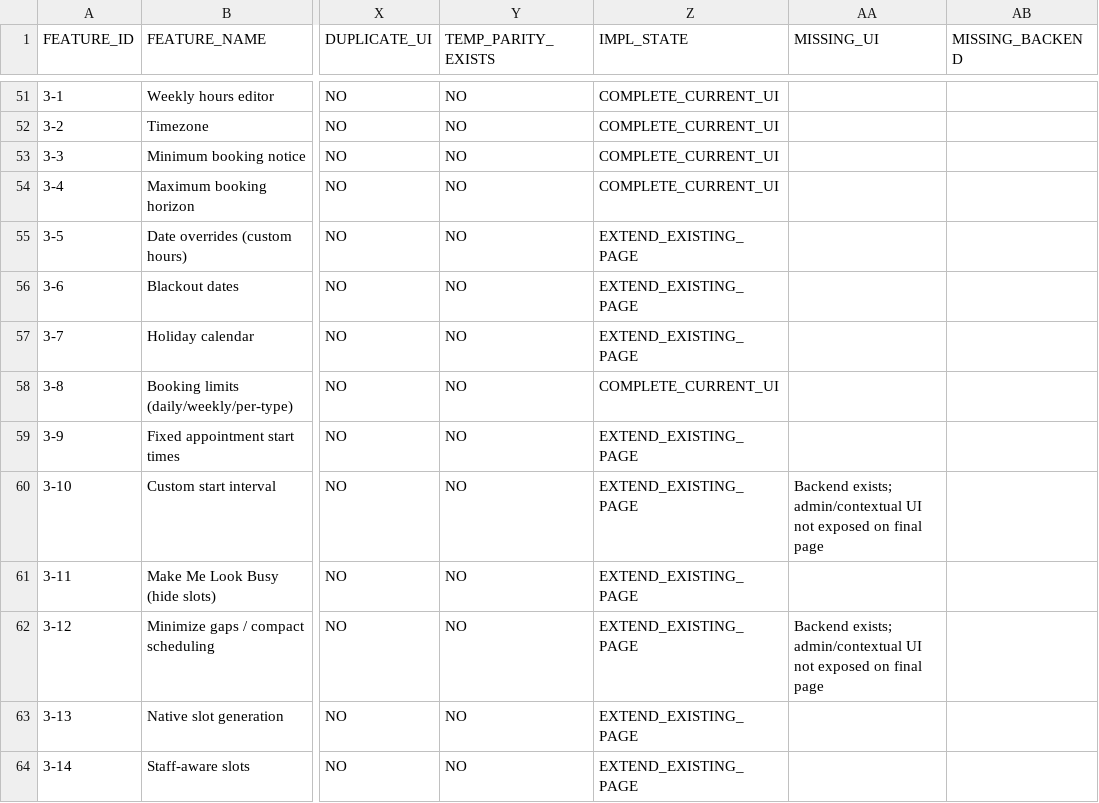
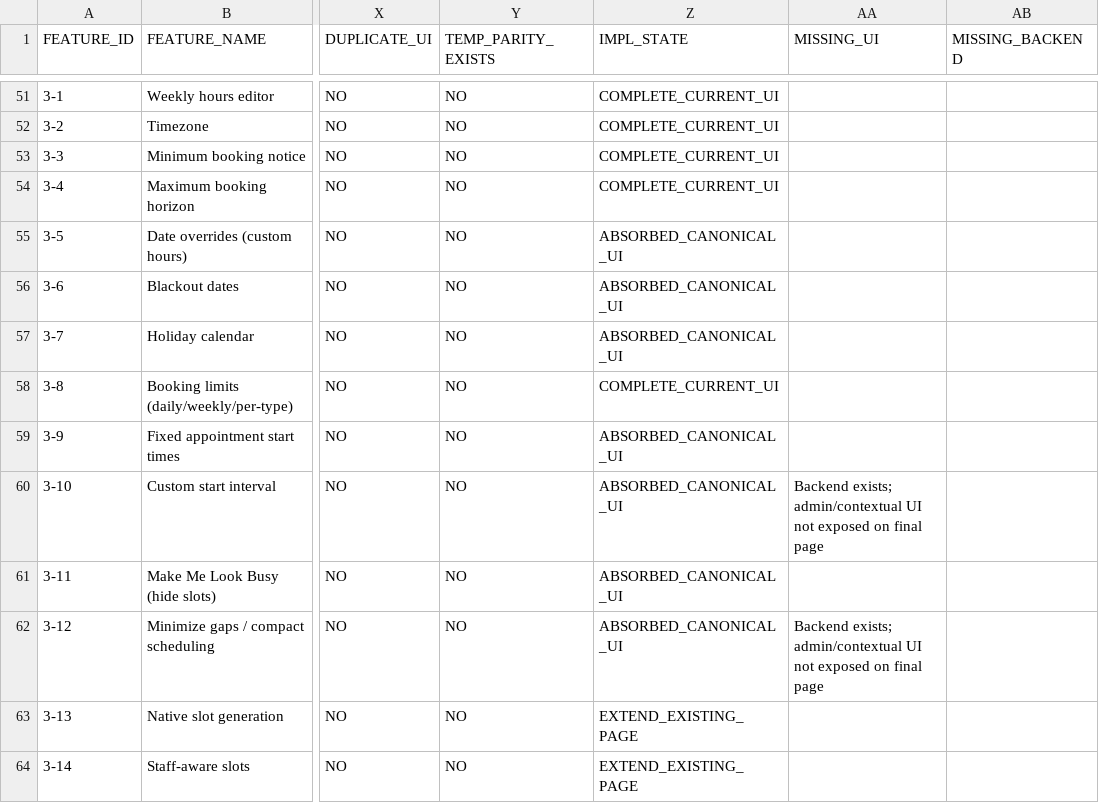
Before and after one commit to 703deuce/sms, a CSV file: docs/APPOINTMENTS-FEATURE-ABSORPTION-LEDGER.csv, drawn as a sheet; only a part is shown, gaps mark what is left out; the diff covers the shown part only; the diff names each change by its address in the sheet, - before the commit and + after, or states it on an @@ line.

```diff
--- a/docs/APPOINTMENTS-FEATURE-ABSORPTION-LEDGER.csv
+++ b/docs/APPOINTMENTS-FEATURE-ABSORPTION-LEDGER.csv
-Z55:Z57 (IMPL_STATE): EXTEND_EXISTING_PAGE
+Z55:Z57 (IMPL_STATE): ABSORBED_CANONICAL_UI
-Z59:Z62 (IMPL_STATE): EXTEND_EXISTING_PAGE
+Z59:Z62 (IMPL_STATE): ABSORBED_CANONICAL_UI
```
Also changed, not shown: 30 edited cells elsewhere in this file, 26 other files.
